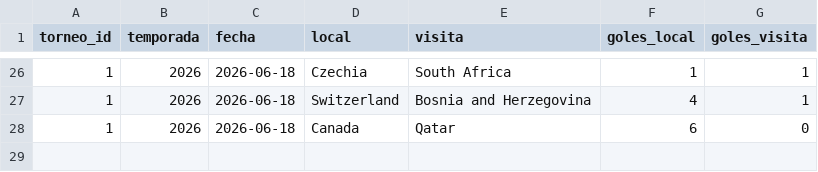
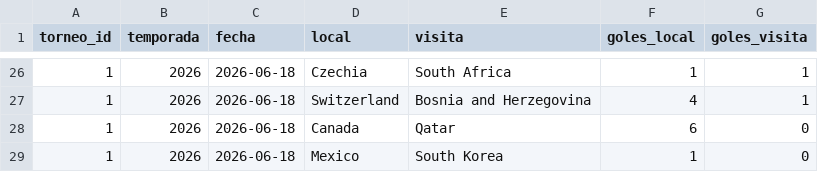
Before and after one commit to pepinosauriodmg-byte/Predecir-partidos, a CSV file: partidos_manuales.csv, drawn as a sheet; only a part is shown, gaps mark what is left out; the diff names each change by its address in the sheet, - before the commit and + after, or states it on an @@ line.

```diff
--- a/partidos_manuales.csv
+++ b/partidos_manuales.csv
+row 29: 1 | 2026 | 2026-06-18 | Mexico | South Korea | 1 | 0
```
Also changed, not shown: rendimiento_jugadores.csv.
